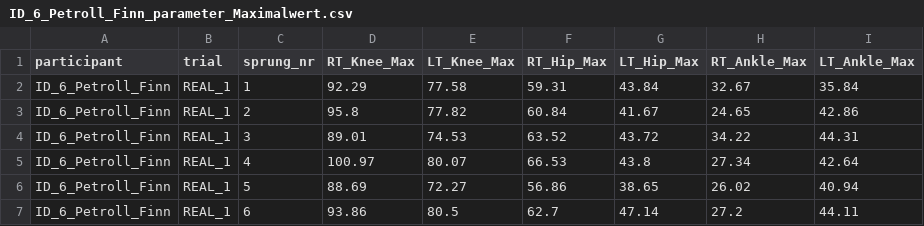
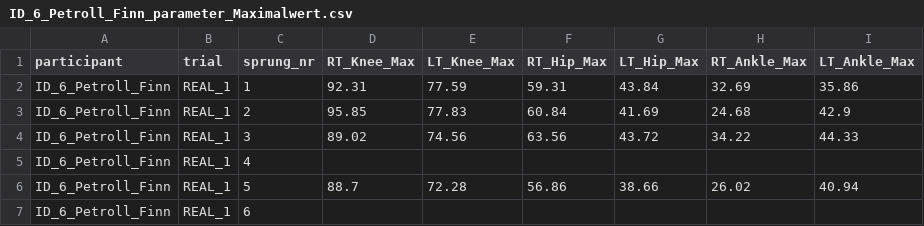
Before and after one commit to TillSchroeter/BA_Project, a CSV file: Parameter_IMU/ID_6_Petroll_Finn_parameter_Maximalwert.csv, drawn as a sheet; only a part is shown; the diff covers the shown part only.

```diff
--- a/Parameter_IMU/ID_6_Petroll_Finn_parameter_Maximalwert.csv
+++ b/Parameter_IMU/ID_6_Petroll_Finn_parameter_Maximalwert.csv
@@ -1,7 +1,7 @@
 participant;trial;sprung_nr;RT_Knee_Max;LT_Knee_Max;RT_Hip_Max;LT_Hip_Max;RT_Ankle_Max;LT_Ankle_Max
-ID_6_Petroll_Finn;REAL_1;1;92.29;77.58;59.31;43.84;32.67;35.84
-ID_6_Petroll_Finn;REAL_1;2;95.8;77.82;60.84;41.67;24.65;42.86
-ID_6_Petroll_Finn;REAL_1;3;89.01;74.53;63.52;43.72;34.22;44.31
-ID_6_Petroll_Finn;REAL_1;4;100.97;80.07;66.53;43.8;27.34;42.64
-ID_6_Petroll_Finn;REAL_1;5;88.69;72.27;56.86;38.65;26.02;40.94
-ID_6_Petroll_Finn;REAL_1;6;93.86;80.5;62.7;47.14;27.2;44.11
+ID_6_Petroll_Finn;REAL_1;1;92.31;77.59;59.31;43.84;32.69;35.86
+ID_6_Petroll_Finn;REAL_1;2;95.85;77.83;60.84;41.69;24.68;42.9
+ID_6_Petroll_Finn;REAL_1;3;89.02;74.56;63.56;43.72;34.22;44.33
+ID_6_Petroll_Finn;REAL_1;4;;;;;;
+ID_6_Petroll_Finn;REAL_1;5;88.7;72.28;56.86;38.66;26.02;40.94
+ID_6_Petroll_Finn;REAL_1;6;;;;;;
```
Also changed, not shown: 87 edited cells elsewhere in this file, Parameter_IMU/ID_1_Dabisch_Samuel_parameter_Maximalwert.csv, Parameter_IMU/ID_2_Pohl_Jannis_parameter_Maximalwert.csv, 45 other files.
